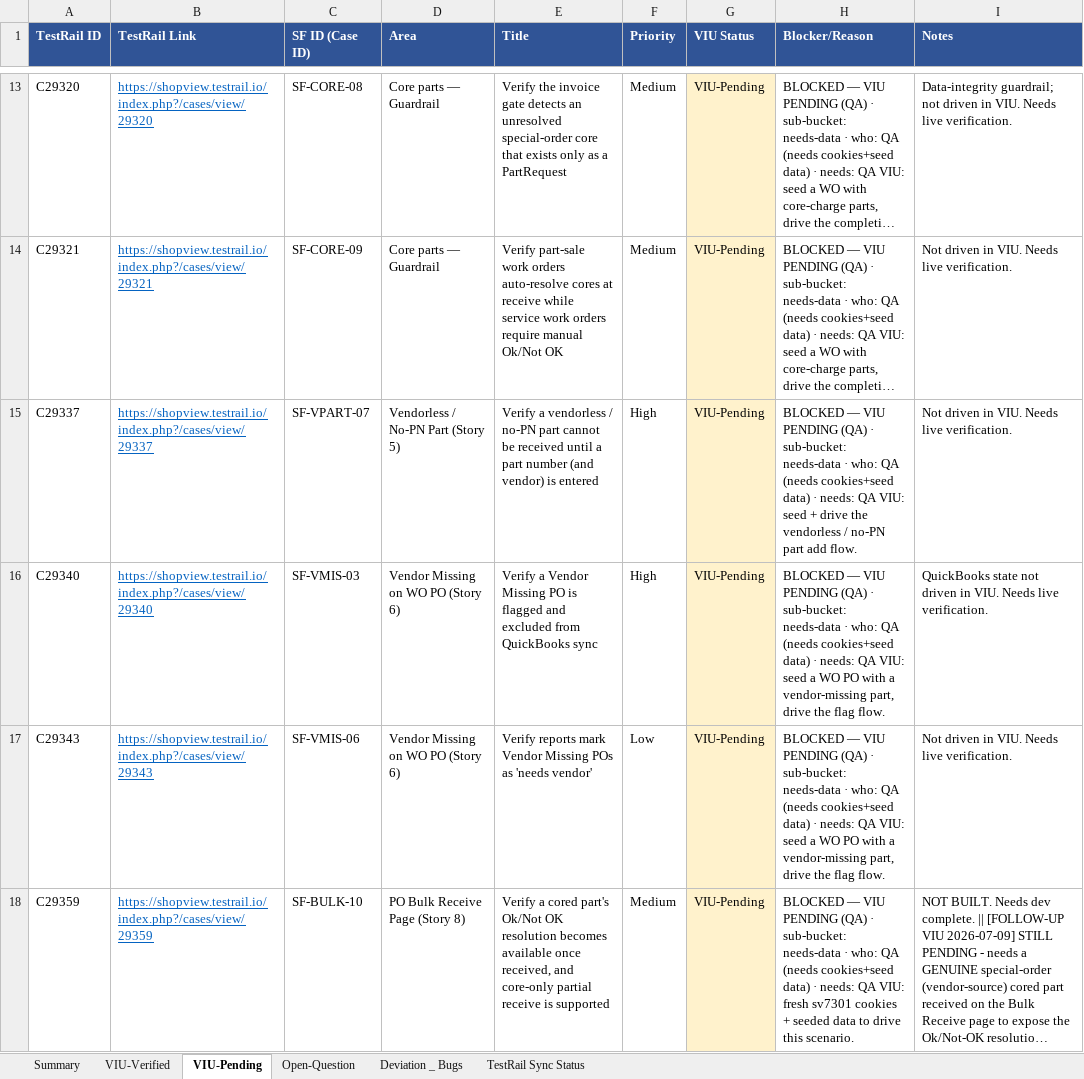
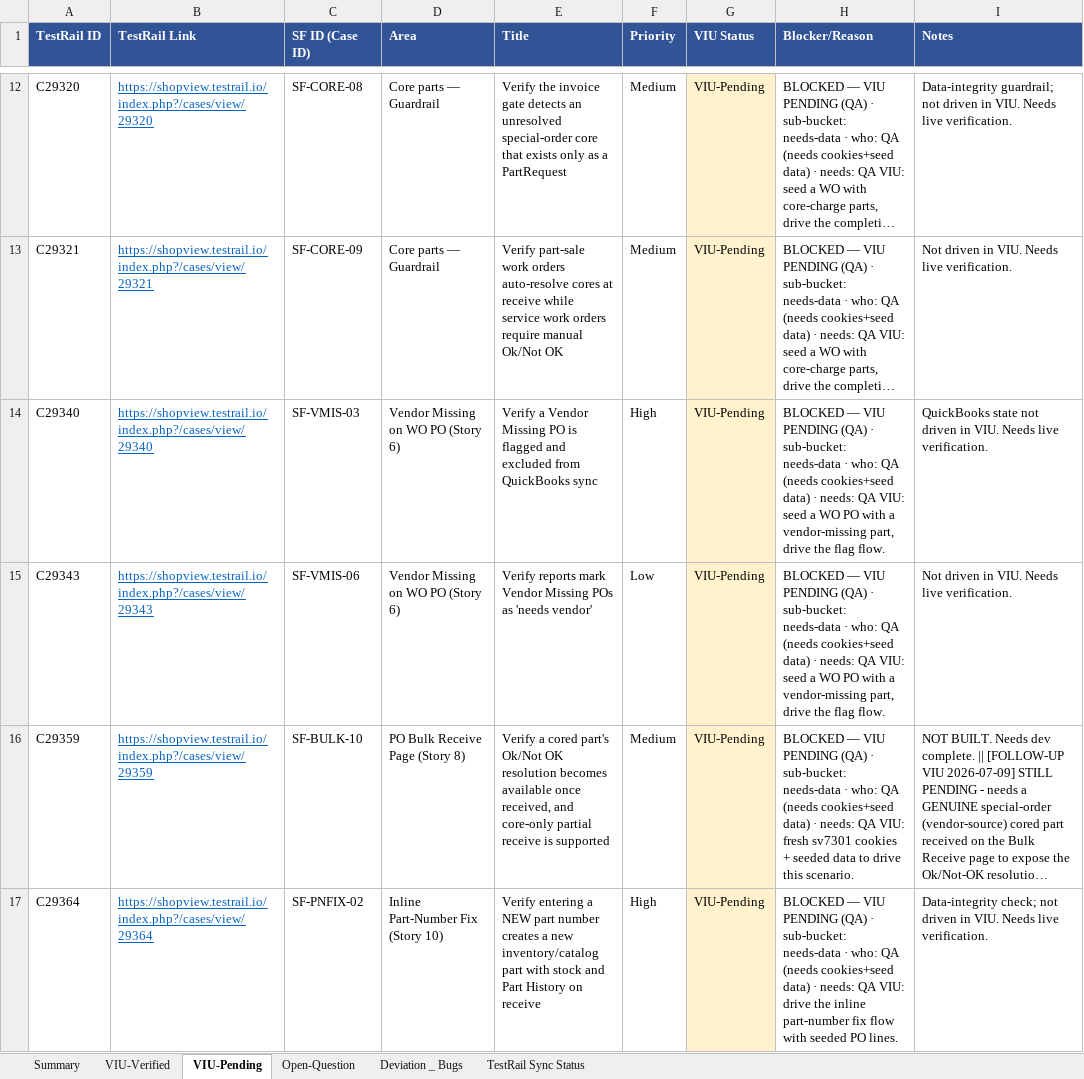
Before and after one commit to bilalmuzamil-sketch/Manual-test-Cases, an Excel workbook: build/simple-flow/SimpleFlow_Results.xlsx, sheet VIU-Pending, drawn as a sheet; only a part is shown, gaps mark what is left out; the shorter side is filled out with more unchanged rows; long unchanged cells end in …; values as stored, in another font and other column widths than the file's, no borders; the diff covers the shown part only; the diff names each change by its address in the sheet, - before the commit and + after, or states it on an @@ line.

```diff
--- a/build/simple-flow/SimpleFlow_Results.xlsx (sheet VIU-Pending)
+++ b/build/simple-flow/SimpleFlow_Results.xlsx (sheet VIU-Pending)
-row 15: C29337 | https://shopview.testrail.io/index.php?/cases/view/29337 | SF-VPART-07 | Vendorless / No-PN Part (Story 5) | Verify a vendorless / no-PN part cannot be received until a part number (and vendor) is entered | High | VIU-Pending | BLOCKED — VIU PENDING (QA) · sub-bucket: needs-data · who: QA (needs cookies+seed data) · needs: QA VIU: seed + drive the vendorless / no-PN part add flow. | Not driven in VIU. Needs live verification.
```
Also changed, not shown: 4 removed rows elsewhere in this sheet, sheet VIU-Verified, sheet Deviation _ Bugs, sheet Summary, build/simple-flow/SimpleFlow_Blockers_Tracker.xlsx, 6 other files.
